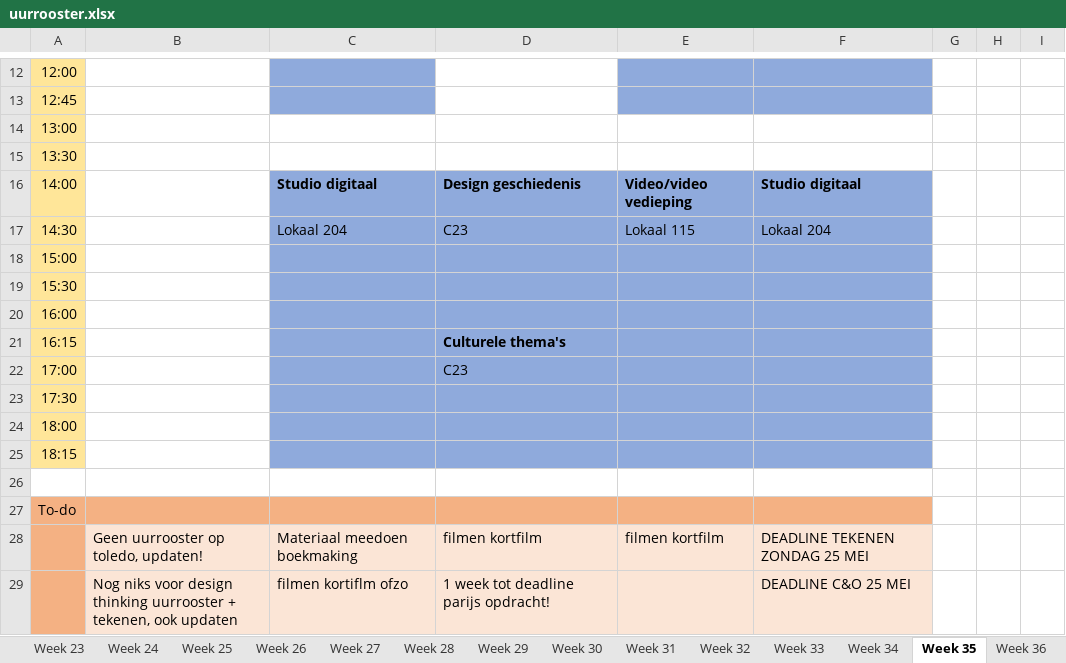
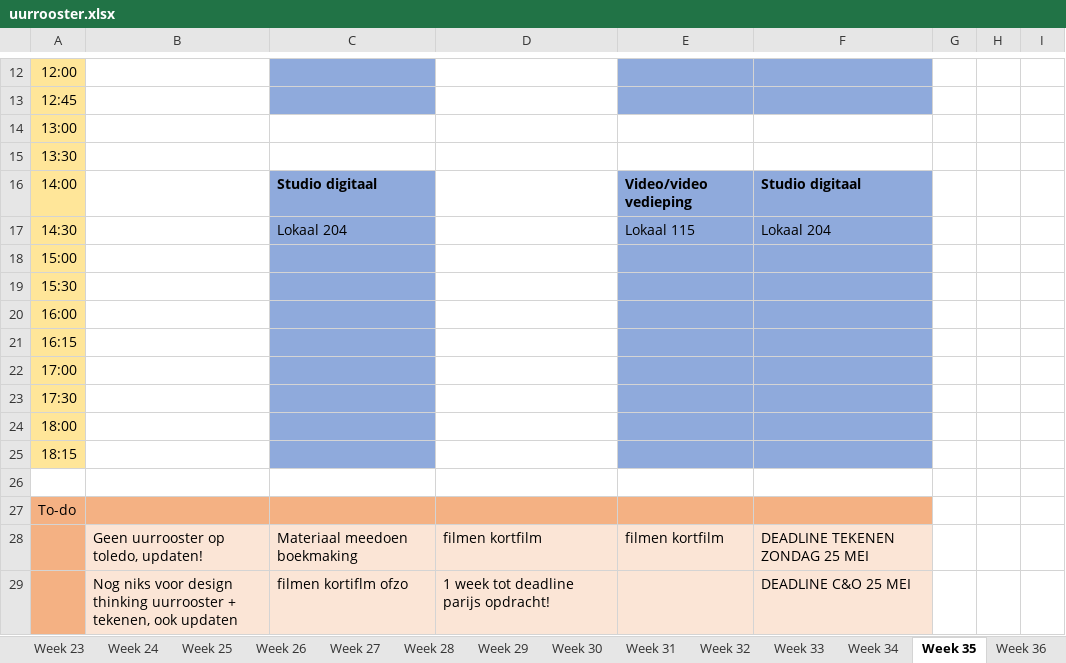
Before and after one commit to ninjahisser/LUCA-2, an Excel workbook: uurrooster.xlsx, sheet Week 35, drawn as a sheet; only a part is shown, gaps mark what is left out; values as stored, in another font and other column widths than the file's, no borders; conditional formats not drawn; the diff names each change by its address in the sheet, - before the commit and + after, or states it on an @@ line.

```diff
--- a/uurrooster.xlsx (sheet Week 35)
+++ b/uurrooster.xlsx (sheet Week 35)
-D16: Design geschiedenis
+D16: (empty)
-D16:D25 fill: #8FAADC
+D16:D25 fill: none
-D17: C23
+D17: (empty)
-D21: Culturele thema's
+D21: (empty)
-D22: C23
+D22: (empty)
```
Also changed, not shown: sheet Week 34, sheet Week 36, 2 other files.
